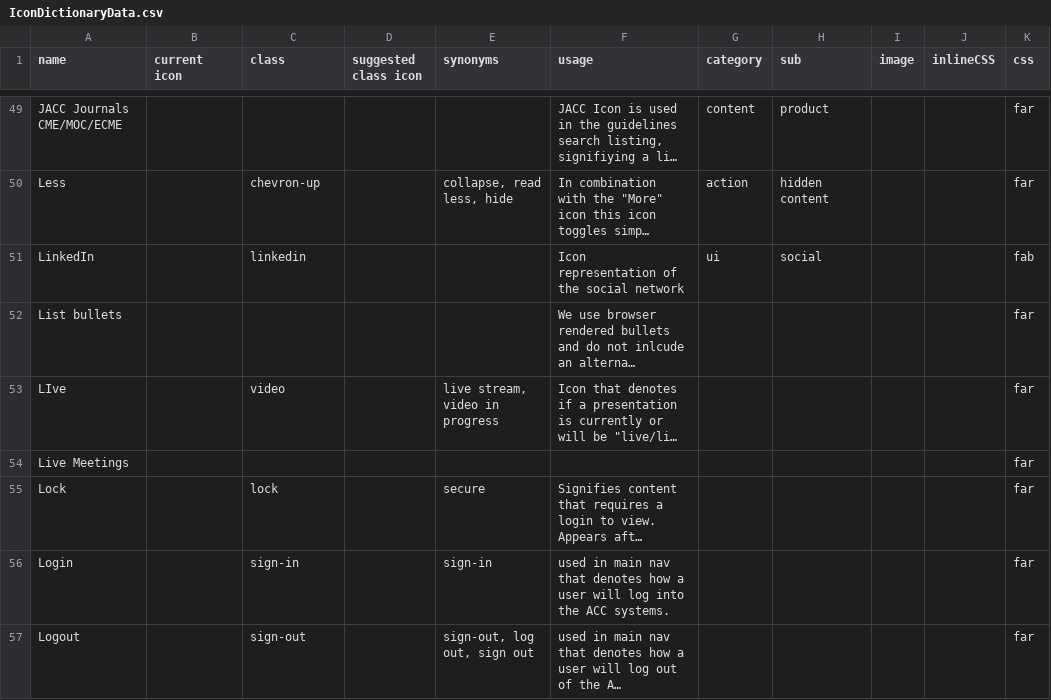
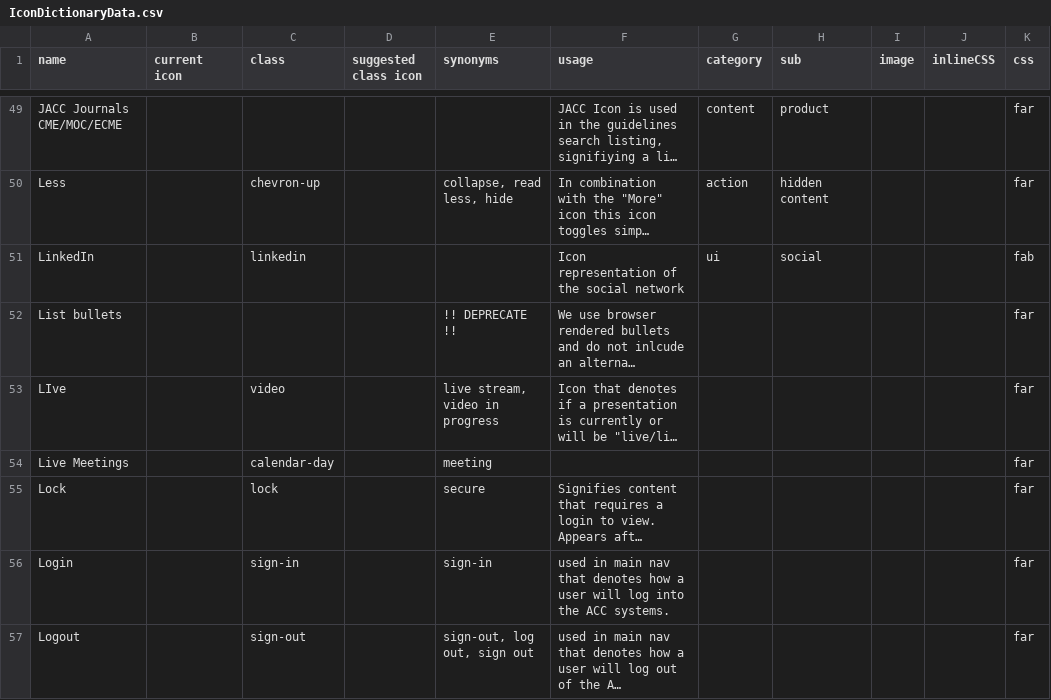
Before and after one commit to ACC-Style/IconDictionary, a CSV file: _data/IconDictionaryData.csv, drawn as a sheet; only a part is shown, gaps mark what is left out; long unchanged cells end in …; the diff covers the shown part only; the diff names each change by its address in the sheet, - before the commit and + after, or states it on an @@ line.

Commit message:
New Dictionary Items
Action Plan, Announcements, Apps & Tools, Career Resources, Meeting On Demand, Live Meeting, Resources, Interactive Tools

```diff
--- a/_data/IconDictionaryData.csv
+++ b/_data/IconDictionaryData.csv
-E52 (synonyms): (empty)
+E52 (synonyms): !! DEPRECATE !!
-C54 (class): (empty)
+C54 (class): calendar-day
-E54 (synonyms): (empty)
+E54 (synonyms): meeting
```
Also changed, not shown: 2 added rows, 2 removed rows and 18 edited cells elsewhere in this file.
